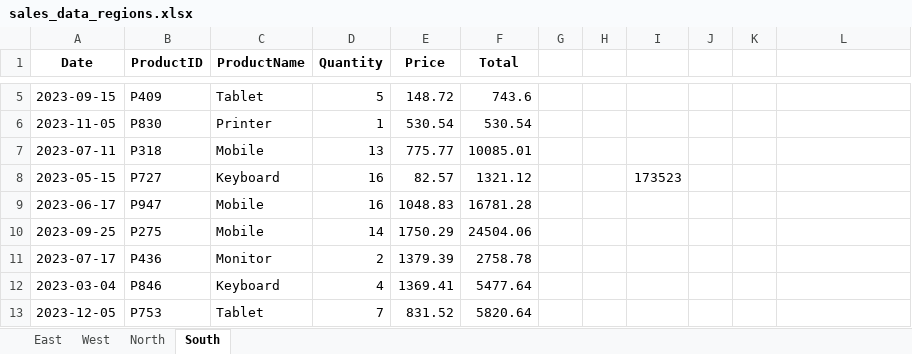
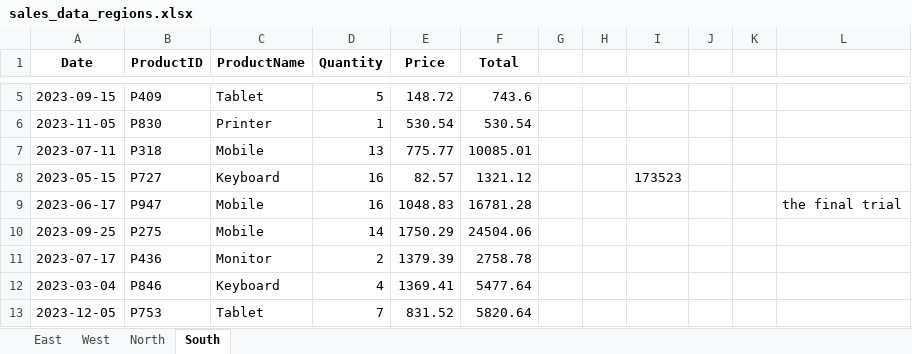
Before and after one commit to NaeemuzzafarRahemani/First-Trial, an Excel workbook: sales_data_regions.xlsx, sheet South, drawn as a sheet; only a part is shown, gaps mark what is left out; values as stored, in another font and other column widths than the file's, no borders; the diff names each change by its address in the sheet, - before the commit and + after, or states it on an @@ line.

Commit message:
Update sales_data_regions.xlsx

```diff
--- a/sales_data_regions.xlsx (sheet South)
+++ b/sales_data_regions.xlsx (sheet South)
-L9: (empty)
+L9: the final trial
```
